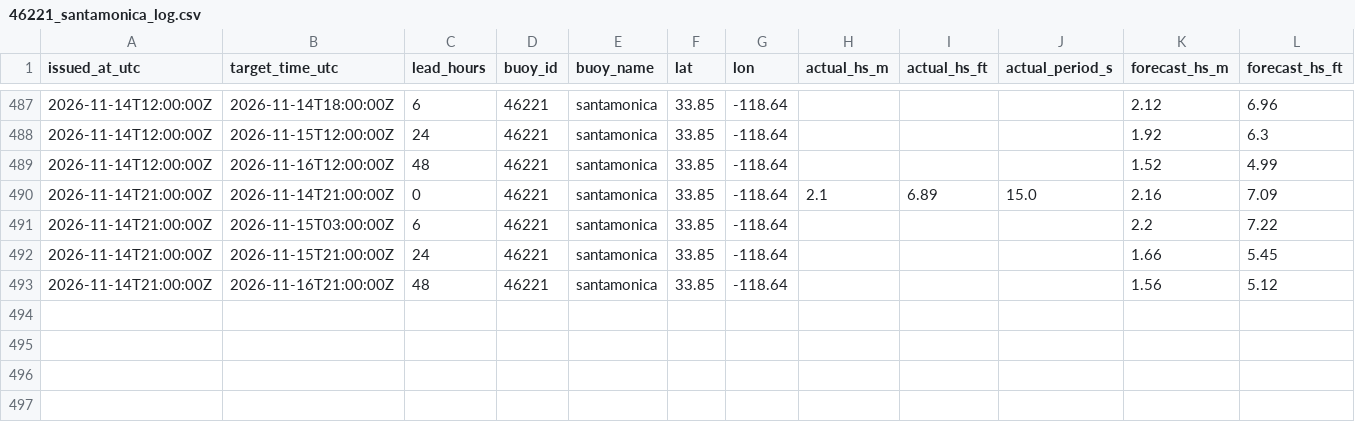
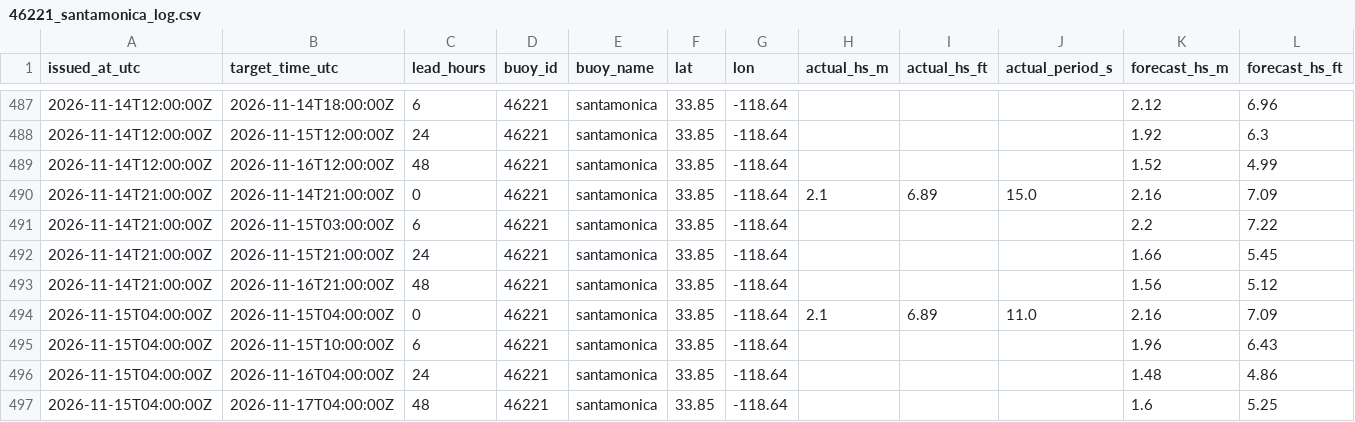
Before and after one commit to philbliss99/surfpy-custom-logger, a CSV file: data/46221_santamonica_log.csv, drawn as a sheet; only a part is shown, gaps mark what is left out; rows hold the shown columns only; the diff names each change by its address in the sheet, - before the commit and + after, or states it on an @@ line.

```diff
--- a/data/46221_santamonica_log.csv
+++ b/data/46221_santamonica_log.csv
+row 494: 2026-11-15T04:00:00Z | 2026-11-15T04:00:00Z | 0 | 46221 | santamonica | 33.85 | -118.64 | 2.1 | 6.89 | 11.0 | 2.16 | 7.09
+row 495: 2026-11-15T04:00:00Z | 2026-11-15T10:00:00Z | 6 | 46221 | santamonica | 33.85 | -118.64 |  |  |  | 1.96 | 6.43
+row 496: 2026-11-15T04:00:00Z | 2026-11-16T04:00:00Z | 24 | 46221 | santamonica | 33.85 | -118.64 |  |  |  | 1.48 | 4.86
+row 497: 2026-11-15T04:00:00Z | 2026-11-17T04:00:00Z | 48 | 46221 | santamonica | 33.85 | -118.64 |  |  |  | 1.6 | 5.25
```
Also changed, not shown: data/44065_rockaway_log.csv, data/46053_santabarbara_log.csv.
